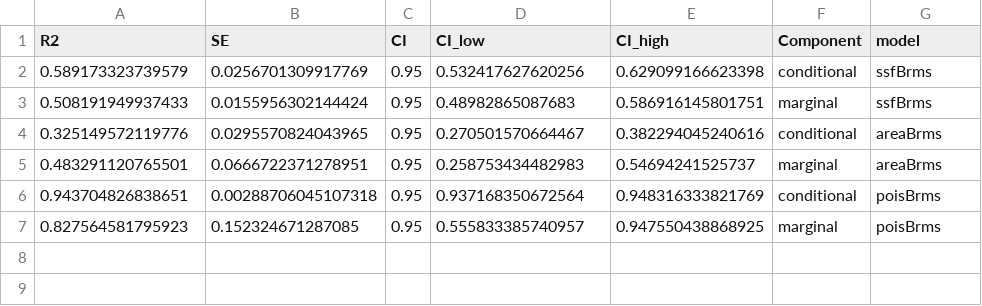
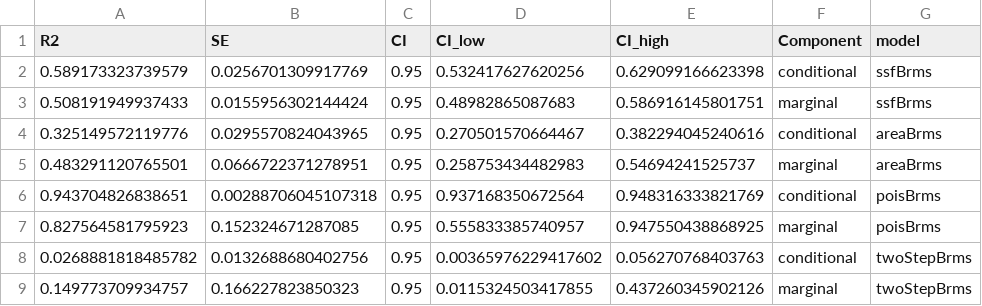
Before and after one commit to BenMMarshall/multiverseHabitatPop, a CSV file: data/brmsR2Results.csv, drawn as a sheet.

```diff
--- a/data/brmsR2Results.csv
+++ b/data/brmsR2Results.csv
@@ -7 +7,3 @@
 0.827564581795923,0.152324671287085,0.95,0.555833385740957,0.947550438868925,"marginal","poisBrms"
+0.0268881818485782,0.0132688680402756,0.95,0.00365976229417602,0.056270768403763,"conditional","twoStepBrms"
+0.149773709934757,0.166227823850323,0.95,0.0115324503417855,0.437260345902126,"marginal","twoStepBrms"
```
Also changed, not shown: data/brmsEstResults.csv, 21 other files.
